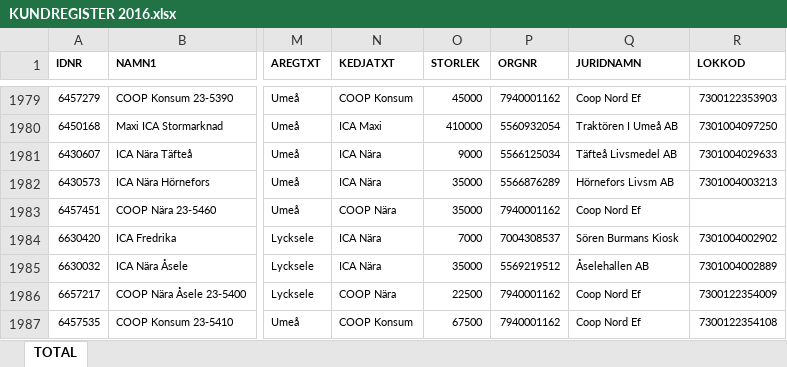
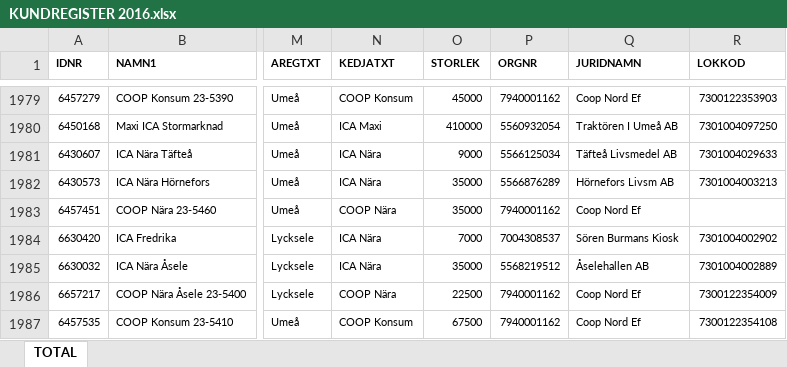
Before and after one commit to vertelab/odoo-edi, an Excel workbook: edi_gs1/doc/KUNDREGISTER 2016.xlsx, sheet TOTAL, drawn as a sheet; only a part is shown, gaps mark what is left out; values as stored, in another font and other column widths than the file's, no borders; the diff names each change by its address in the sheet, - before the commit and + after, or states it on an @@ line.

```diff
--- a/edi_gs1/doc/KUNDREGISTER 2016.xlsx (sheet TOTAL)
+++ b/edi_gs1/doc/KUNDREGISTER 2016.xlsx (sheet TOTAL)
-P1985 (ORGNR): 5569219512
+P1985 (ORGNR): 5568219512
```
Also changed, not shown: 1 other file.
